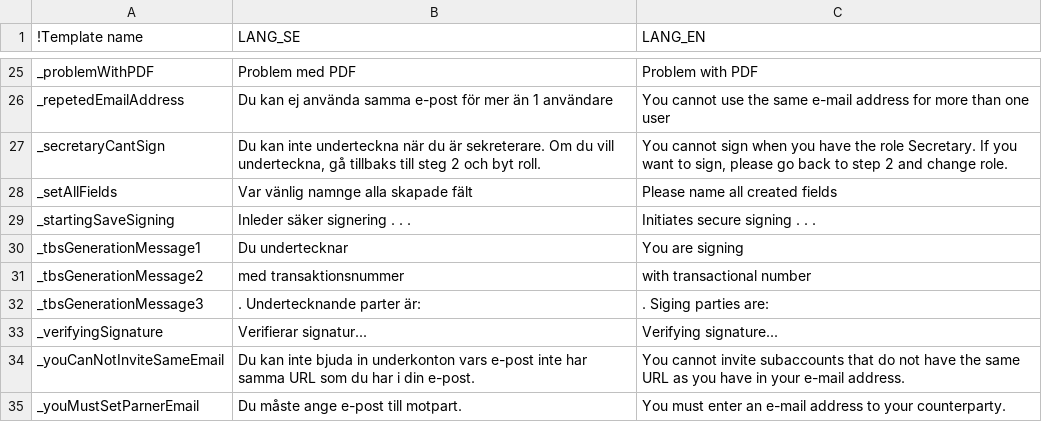
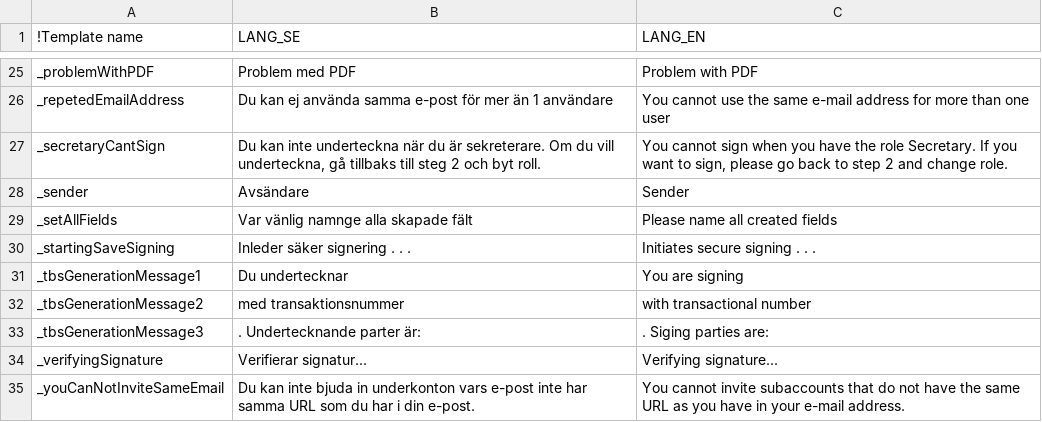
Before and after one commit to scrive/scrive-apidocs, a CSV file: texts/javascript-langs.csv, drawn as a sheet; only a part is shown, gaps mark what is left out; the shorter side is filled out with more unchanged rows.

Commit message:
Oskars translations

```diff
--- a/texts/javascript-langs.csv
+++ b/texts/javascript-langs.csv
@@ -27,2 +27,3 @@
 "_secretaryCantSign","Du kan inte underteckna när du är sekreterare. Om du vill underteckna, gå tillbaks till steg 2 och byt roll.","You cannot sign when you have the role Secretary. If you want to sign, please go back to step 2 and change role."
+"_sender","Avsändare","Sender"
 "_setAllFields","Var vänlig namnge alla skapade fält","Please name all created fields"
```
Also changed, not shown: texts/mails.csv, 3 other files.
